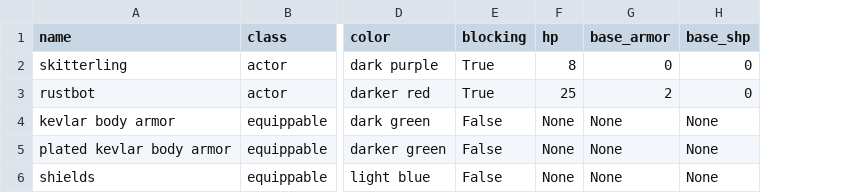
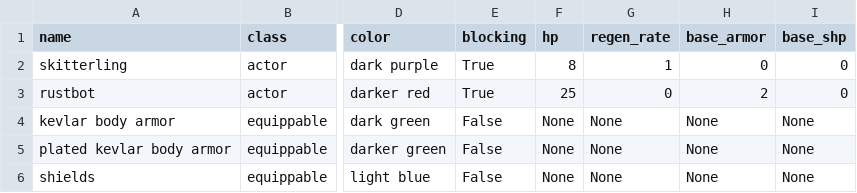
Before and after one commit to jeanmerlet/starbase, a CSV file: data/entities.csv, drawn as a sheet; only a part is shown, gaps mark what is left out; the diff names each change by its address in the sheet, - before the commit and + after, or states it on an @@ line.

```diff
--- a/data/entities.csv
+++ b/data/entities.csv
+column G (regen_rate), rows 2-6: 1 | 0 | None | None | None
```
Also changed, not shown: 6 other files.
